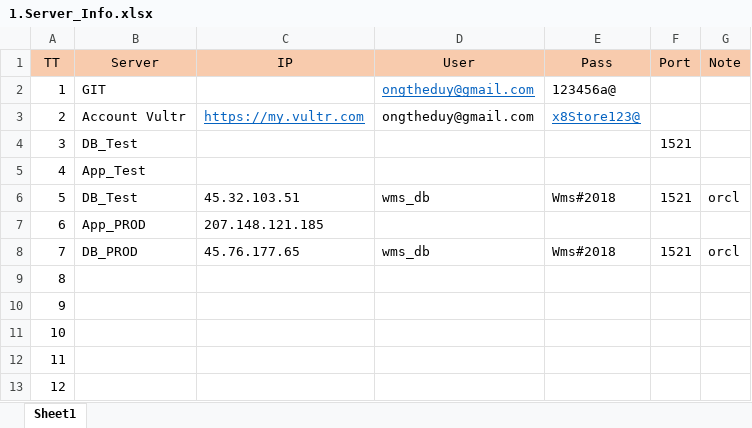
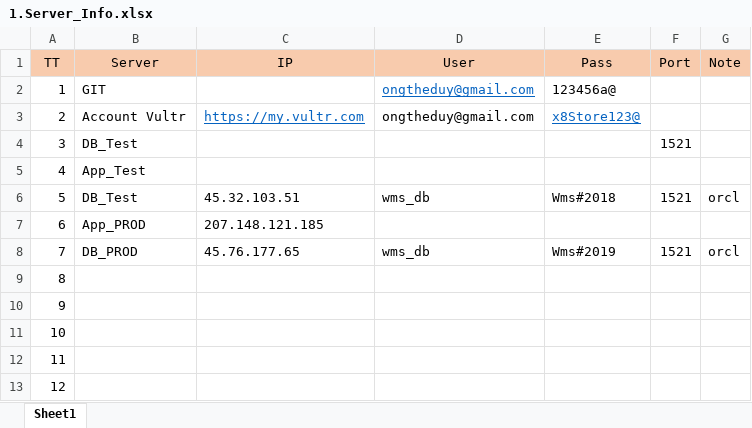
Before and after one commit to duyot/WMS, an Excel workbook: Document/5.Reference/1.Server_Info.xlsx, sheet Sheet1, drawn as a sheet; values as stored, in another font and other column widths than the file's, no borders; the diff names each change by its address in the sheet, - before the commit and + after, or states it on an @@ line.

```diff
--- a/Document/5.Reference/1.Server_Info.xlsx (sheet Sheet1)
+++ b/Document/5.Reference/1.Server_Info.xlsx (sheet Sheet1)
-E8 (Pass): Wms#2018
+E8 (Pass): Wms#2019
```
Also changed, not shown: 9 other files.
